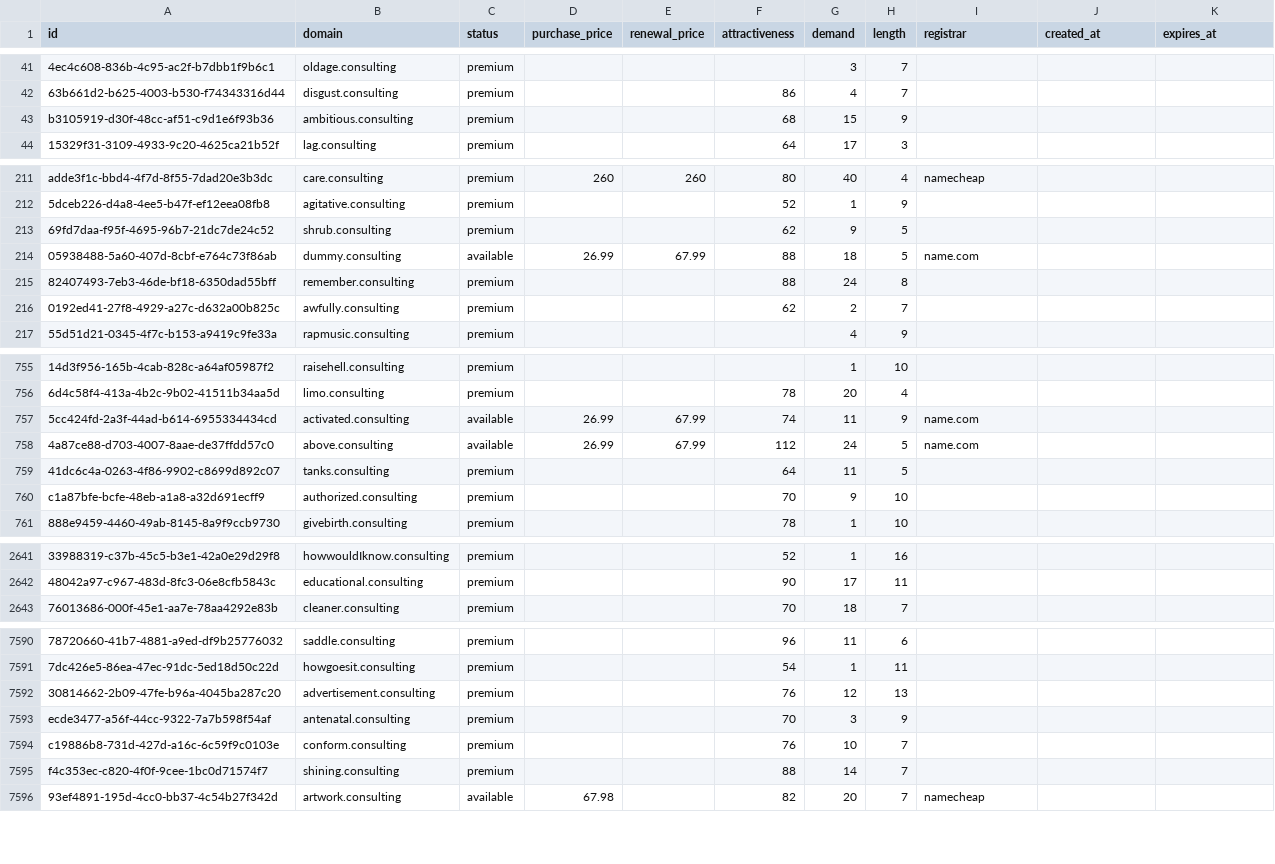
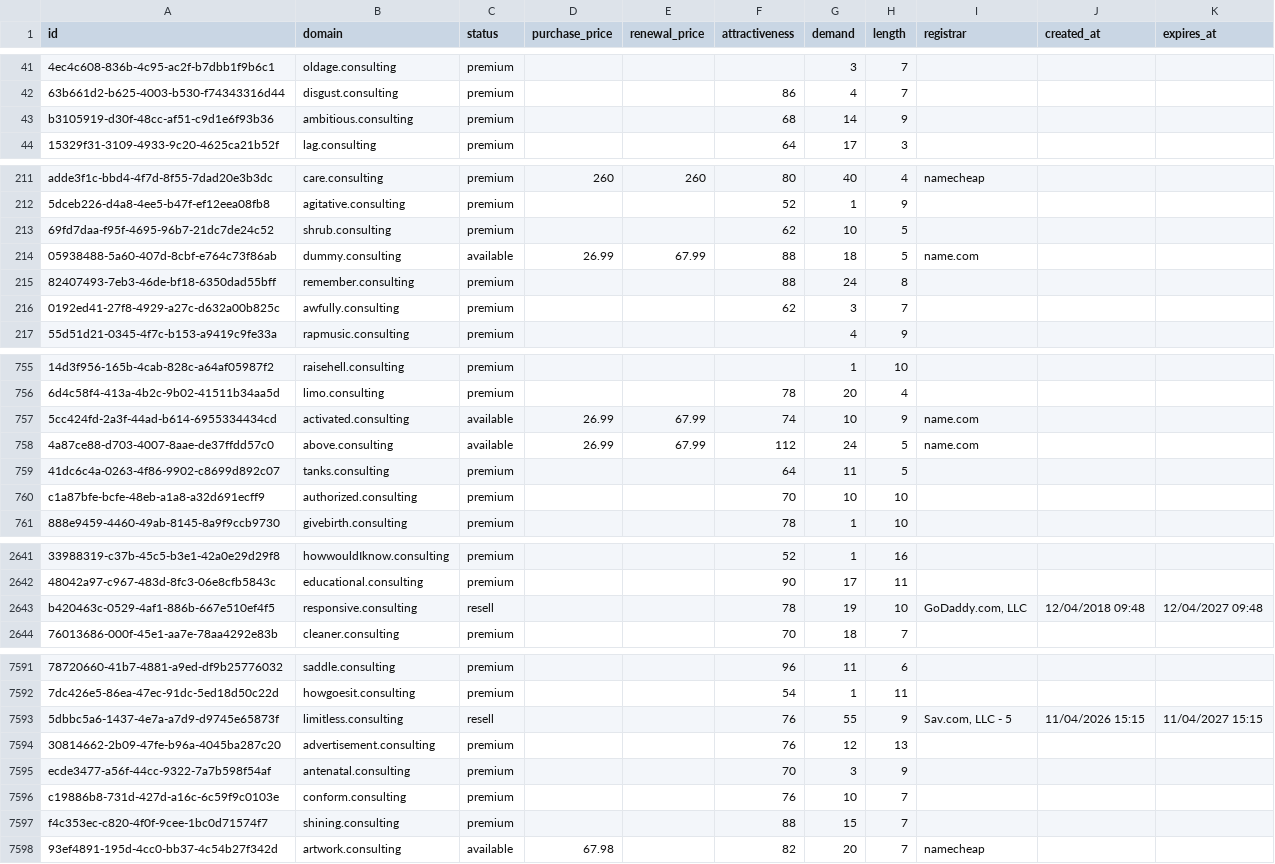
Before and after one commit to UniqueDomains/consulting-oneword-domains, a CSV file: consulting.csv, drawn as a sheet; only a part is shown, gaps mark what is left out; addresses are those after the commit; the diff covers the shown part only; the diff names each change by its address in the sheet, - before the commit and + after, or states it on an @@ line.

Commit message:
Domains update

```diff
--- a/consulting.csv
+++ b/consulting.csv
-G43 (demand): 15
+G43 (demand): 14
-G213 (demand): 9
+G213 (demand): 10
-G216 (demand): 2
+G216 (demand): 3
-G757 (demand): 11
+G757 (demand): 10
-G760 (demand): 9
+G760 (demand): 10
+row 2643: b420463c-0529-4af1-886b-667e510ef4f5 | responsive.consulting | resell |  |  | 78 | 19 | 10 | GoDaddy.com, LLC | 12/04/2018 09:48 | 12/04/2027 09:48
+row 7593: 5dbbc5a6-1437-4e7a-a7d9-d9745e65873f | limitless.consulting | resell |  |  | 76 | 55 | 9 | Sav.com, LLC - 5 | 11/04/2026 15:15 | 11/04/2027 15:15
-G7597 (demand): 14
+G7597 (demand): 15
```
Also changed, not shown: 132 edited cells elsewhere in this file, 4 other files.
